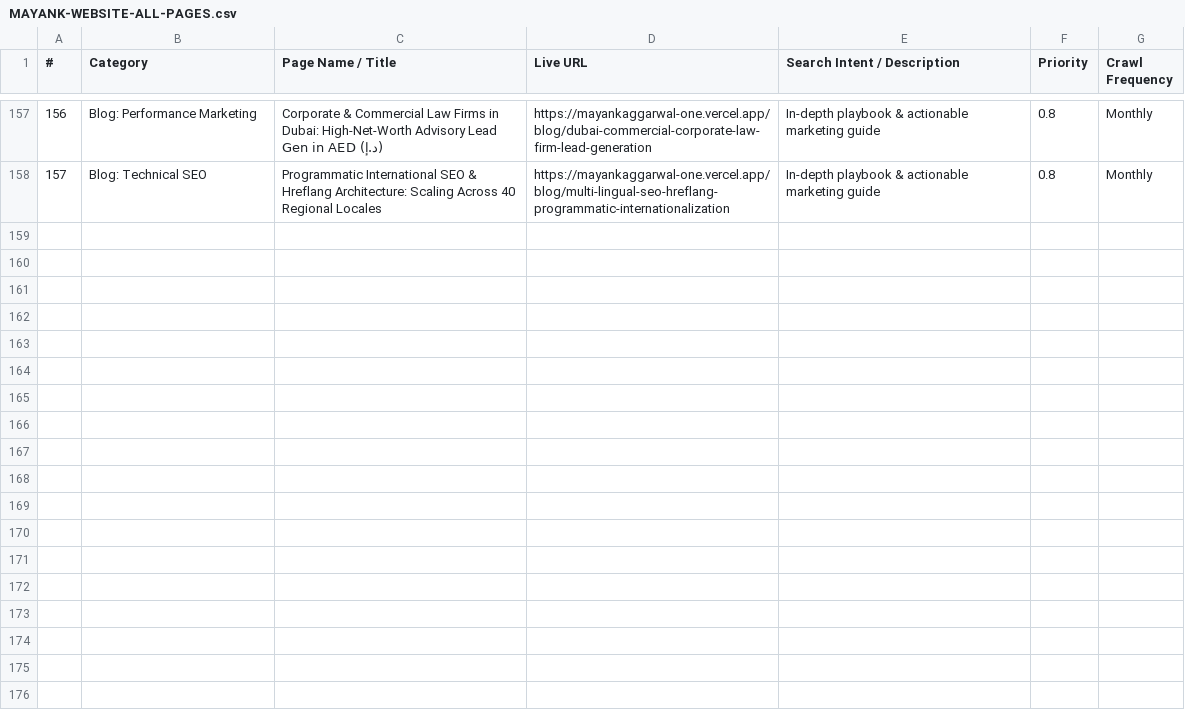
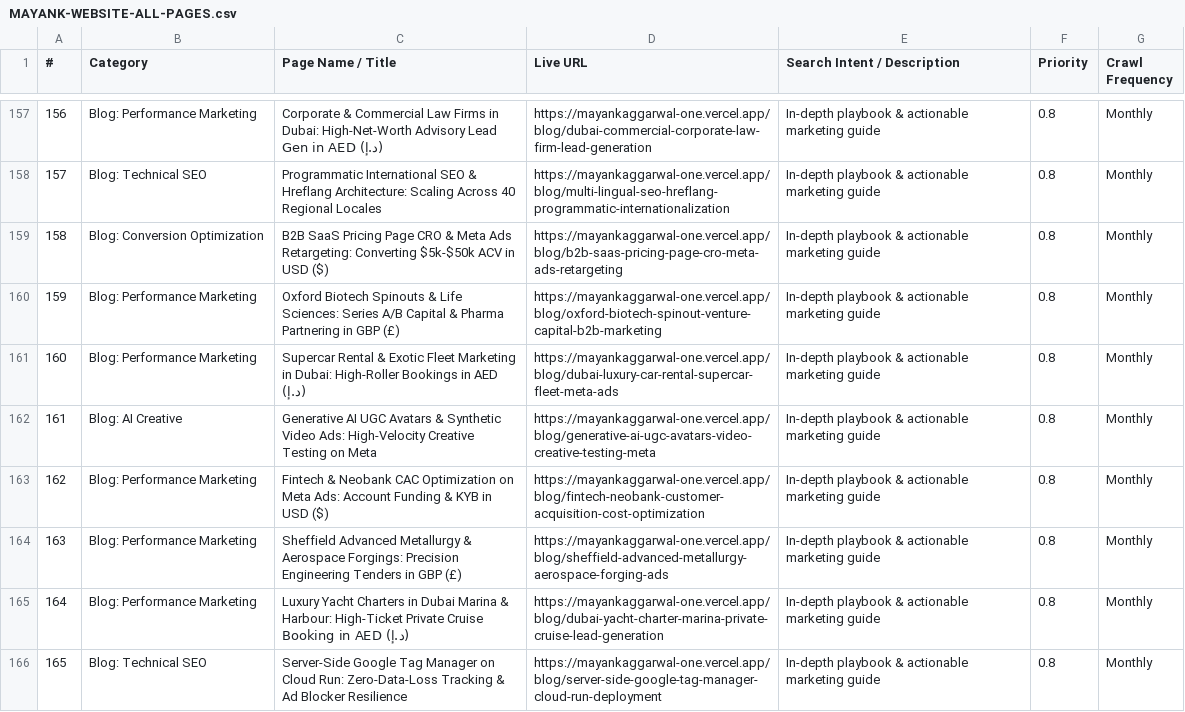
Before and after one commit to mayanksinghal007/mayankportfolio, a CSV file: public/MAYANK-WEBSITE-ALL-PAGES.csv, drawn as a sheet; only a part is shown, gaps mark what is left out; the diff covers the shown part only.

```diff
--- a/public/MAYANK-WEBSITE-ALL-PAGES.csv
+++ b/public/MAYANK-WEBSITE-ALL-PAGES.csv
@@ -158 +158,9 @@
 157,"Blog: Technical SEO","Programmatic International SEO & Hreflang Architecture: Scaling Across 40 Regional Locales","https://mayankaggarwal-one.vercel.app/blog/multi-lingual-seo-hreflang-programmatic-internationalization","In-depth playbook & actionable marketing guide","0.8","Monthly"
+158,"Blog: Conversion Optimization","B2B SaaS Pricing Page CRO & Meta Ads Retargeting: Converting $5k-$50k ACV in USD ($)","https://mayankaggarwal-one.vercel.app/blog/b2b-saas-pricing-page-cro-meta-ads-retargeting","In-depth playbook & actionable marketing guide","0.8","Monthly"
+159,"Blog: Performance Marketing","Oxford Biotech Spinouts & Life Sciences: Series A/B Capital & Pharma Partnering in GBP (£)","https://mayankaggarwal-one.vercel.app/blog/oxford-biotech-spinout-venture-capital-b2b-marketing","In-depth playbook & actionable marketing guide","0.8","Monthly"
+160,"Blog: Performance Marketing","Supercar Rental & Exotic Fleet Marketing in Dubai: High-Roller Bookings in AED (د.إ)","https://mayankaggarwal-one.vercel.app/blog/dubai-luxury-car-rental-supercar-fleet-meta-ads","In-depth playbook & actionable marketing guide","0.8","Monthly"
+161,"Blog: AI Creative","Generative AI UGC Avatars & Synthetic Video Ads: High-Velocity Creative Testing on Meta","https://mayankaggarwal-one.vercel.app/blog/generative-ai-ugc-avatars-video-creative-testing-meta","In-depth playbook & actionable marketing guide","0.8","Monthly"
+162,"Blog: Performance Marketing","Fintech & Neobank CAC Optimization on Meta Ads: Account Funding & KYB in USD ($)","https://mayankaggarwal-one.vercel.app/blog/fintech-neobank-customer-acquisition-cost-optimization","In-depth playbook & actionable marketing guide","0.8","Monthly"
+163,"Blog: Performance Marketing","Sheffield Advanced Metallurgy & Aerospace Forgings: Precision Engineering Tenders in GBP (£)","https://mayankaggarwal-one.vercel.app/blog/sheffield-advanced-metallurgy-aerospace-forging-ads","In-depth playbook & actionable marketing guide","0.8","Monthly"
+164,"Blog: Performance Marketing","Luxury Yacht Charters in Dubai Marina & Harbour: High-Ticket Private Cruise Booking in AED (د.إ)","https://mayankaggarwal-one.vercel.app/blog/dubai-yacht-charter-marina-private-cruise-lead-generation","In-depth playbook & actionable marketing guide","0.8","Monthly"
+165,"Blog: Technical SEO","Server-Side Google Tag Manager on Cloud Run: Zero-Data-Loss Tracking & Ad Blocker Resilience","https://mayankaggarwal-one.vercel.app/blog/server-side-google-tag-manager-cloud-run-deployment","In-depth playbook & actionable marketing guide","0.8","Monthly"
```
Also changed, not shown: 8 added rows elsewhere in this file, MAYANK-WEBSITE-ALL-PAGES.csv, 5 other files.
